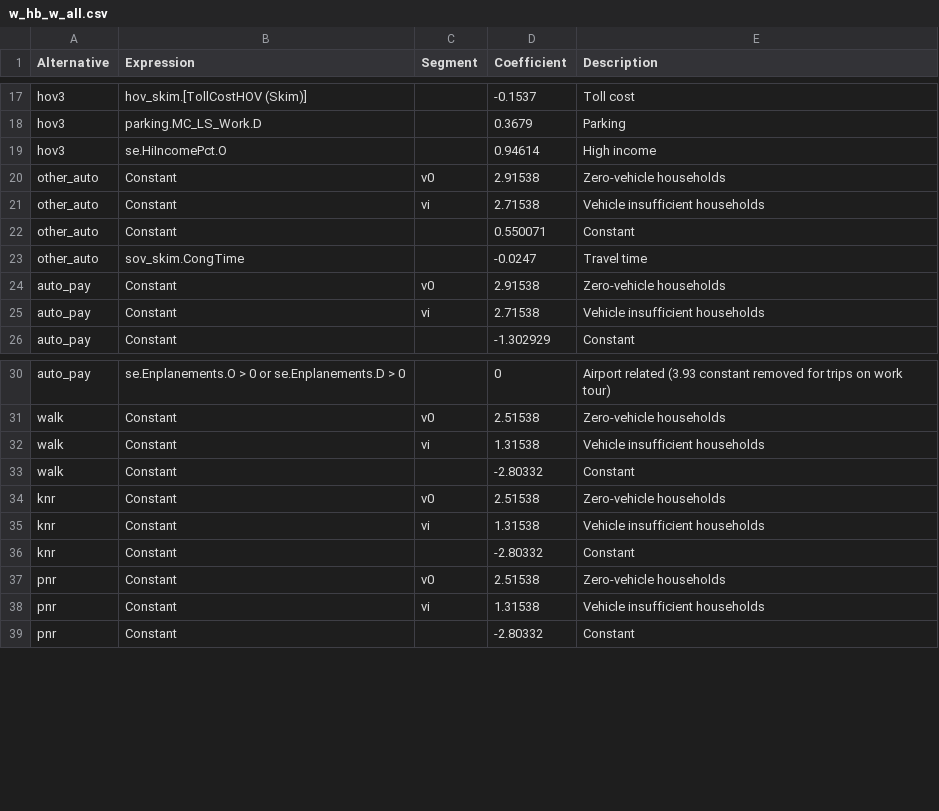
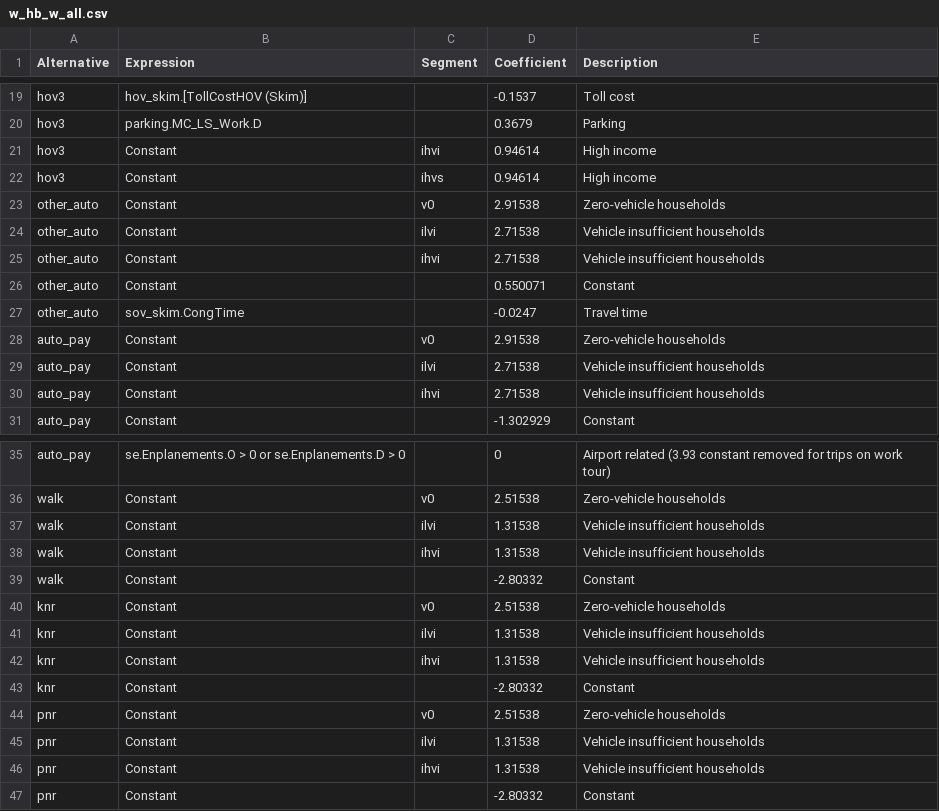
Before and after one commit to Triangle-Modeling-and-Analytics/TRMG2, a CSV file: master/resident/mode/w_hb_w_all.csv, drawn as a sheet; only a part is shown, gaps mark what is left out; the diff covers the shown part only.

Commit message:
Use 5 segments for w_hb_w
Destination choice needs five explicit segments in order to match
high-income workers with high-paying jobs. The remaining trip
types don't work the same way, so can likely stick with the 3
segments by auto sufficiency.

```diff
--- a/master/resident/mode/w_hb_w_all.csv
+++ b/master/resident/mode/w_hb_w_all.csv
@@ -18,5 +20,7 @@ hov3,hov_skim.[TollCostHOV (Skim)],,-0.1537,Toll cost
 hov3,parking.MC_LS_Work.D,,0.3679,Parking
-hov3,se.HiIncomePct.O,,0.94614,High income
+hov3,Constant,ihvi,0.94614,High income
+hov3,Constant,ihvs,0.94614,High income
 other_auto,Constant,v0,2.91538,Zero-vehicle households
-other_auto,Constant,vi,2.71538,Vehicle insufficient households
+other_auto,Constant,ilvi,2.71538,Vehicle insufficient households
+other_auto,Constant,ihvi,2.71538,Vehicle insufficient households
 other_auto,Constant,,0.550071,Constant
@@ -24,3 +28,4 @@ other_auto,sov_skim.CongTime,,-0.0247,Travel time
 auto_pay,Constant,v0,2.91538,Zero-vehicle households
-auto_pay,Constant,vi,2.71538,Vehicle insufficient households
+auto_pay,Constant,ilvi,2.71538,Vehicle insufficient households
+auto_pay,Constant,ihvi,2.71538,Vehicle insufficient households
 auto_pay,Constant,,-1.302929,Constant
@@ -31,9 +36,12 @@ auto_pay,se.Enplanements.O > 0 or se.Enplanements.D > 0,,0,Airport related (3.93
 walk,Constant,v0,2.51538,Zero-vehicle households
-walk,Constant,vi,1.31538,Vehicle insufficient households
+walk,Constant,ilvi,1.31538,Vehicle insufficient households
+walk,Constant,ihvi,1.31538,Vehicle insufficient households
 walk,Constant,,-2.80332,Constant
 knr,Constant,v0,2.51538,Zero-vehicle households
-knr,Constant,vi,1.31538,Vehicle insufficient households
+knr,Constant,ilvi,1.31538,Vehicle insufficient households
+knr,Constant,ihvi,1.31538,Vehicle insufficient households
 knr,Constant,,-2.80332,Constant
 pnr,Constant,v0,2.51538,Zero-vehicle households
-pnr,Constant,vi,1.31538,Vehicle insufficient households
+pnr,Constant,ilvi,1.31538,Vehicle insufficient households
+pnr,Constant,ihvi,1.31538,Vehicle insufficient households
 pnr,Constant,,-2.80332,Constant
```
Also changed, not shown: 4 added rows and 6 edited cells elsewhere in this file, 1 other file.
